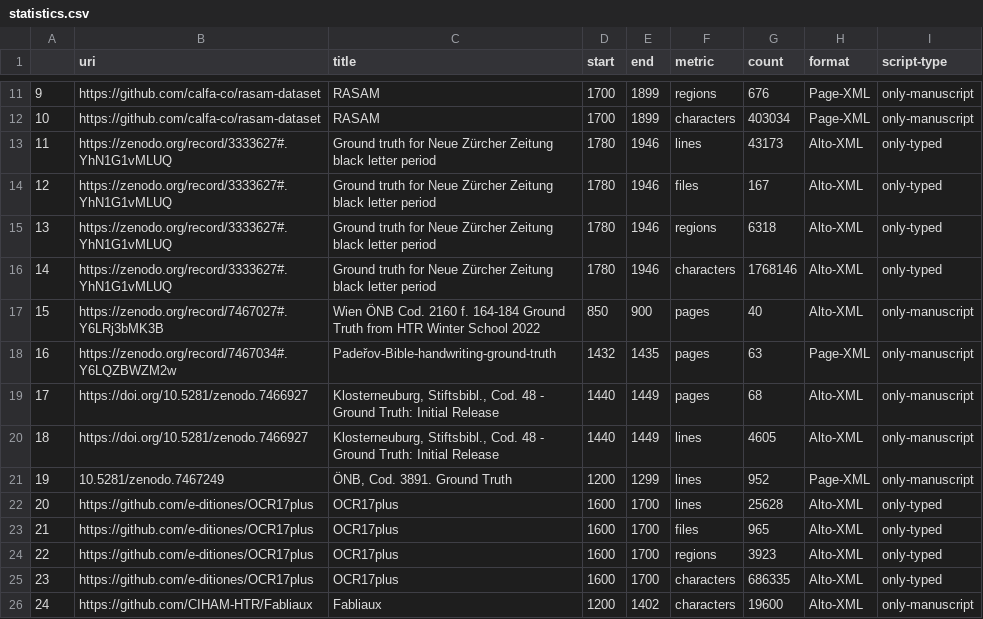
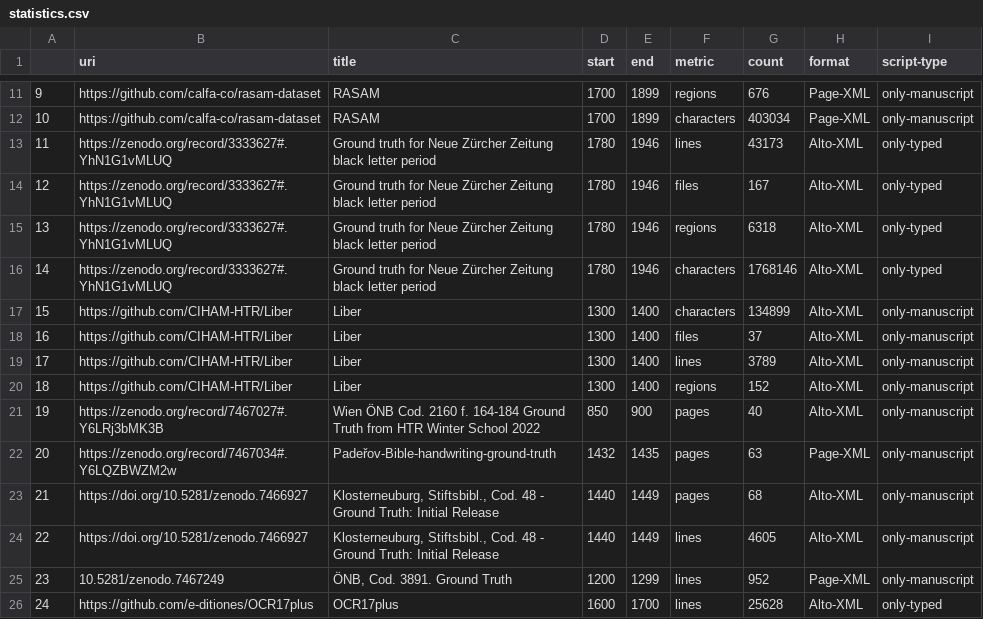
Before and after one commit to HTR-United/htr-united, a CSV file: statistics.csv, drawn as a sheet; only a part is shown, gaps mark what is left out; the shorter side is filled out with more unchanged rows; addresses are those after the commit; the diff names each change by its address in the sheet, - before the commit and + after, or states it on an @@ line.

```diff
--- a/statistics.csv
+++ b/statistics.csv
+row 17: 15 | https://github.com/CIHAM-HTR/Liber | Liber | 1300 | 1400 | characters | 134899 | Alto-XML | only-manuscript
+row 18: 16 | https://github.com/CIHAM-HTR/Liber | Liber | 1300 | 1400 | files | 37 | Alto-XML | only-manuscript
+row 19: 17 | https://github.com/CIHAM-HTR/Liber | Liber | 1300 | 1400 | lines | 3789 | Alto-XML | only-manuscript
+row 20: 18 | https://github.com/CIHAM-HTR/Liber | Liber | 1300 | 1400 | regions | 152 | Alto-XML | only-manuscript
@@ column A renumbered from row 21 down @@
```
Also changed, not shown: 3 other files.
